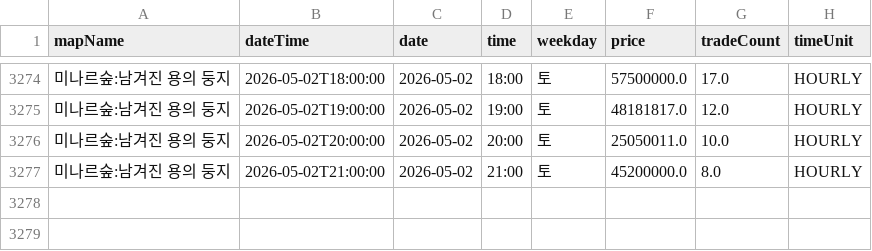
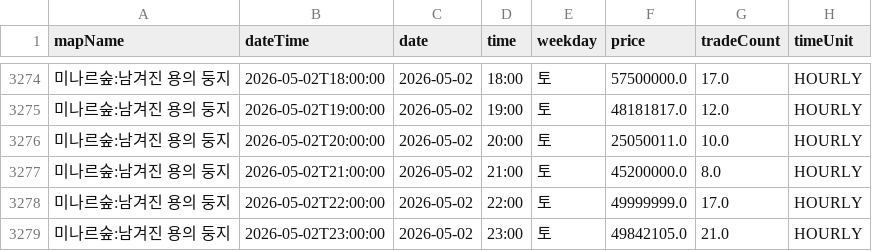
Before and after one commit to gjunil603/mashop-dashboard, a CSV file: data/maps/미나르숲_남겨진_용의_둥지/history.csv, drawn as a sheet; only a part is shown, gaps mark what is left out.

```diff
--- a/data/maps/미나르숲_남겨진_용의_둥지/history.csv
+++ b/data/maps/미나르숲_남겨진_용의_둥지/history.csv
@@ -3277 +3277,3 @@ mapName,dateTime,date,time,weekday,price,tradeCount,timeUnit
 미나르숲:남겨진 용의 둥지,2026-05-02T21:00:00,2026-05-02,21:00,토,45200000.0,8.0,HOURLY
+미나르숲:남겨진 용의 둥지,2026-05-02T22:00:00,2026-05-02,22:00,토,49999999.0,17.0,HOURLY
+미나르숲:남겨진 용의 둥지,2026-05-02T23:00:00,2026-05-02,23:00,토,49842105.0,21.0,HOURLY
```
Also changed, not shown: data/maps/미나르숲_망가진_용의_둥지/history.csv, data/maps/아쿠아로드_깊은_바다_협곡2/history.csv, 3 other files.
